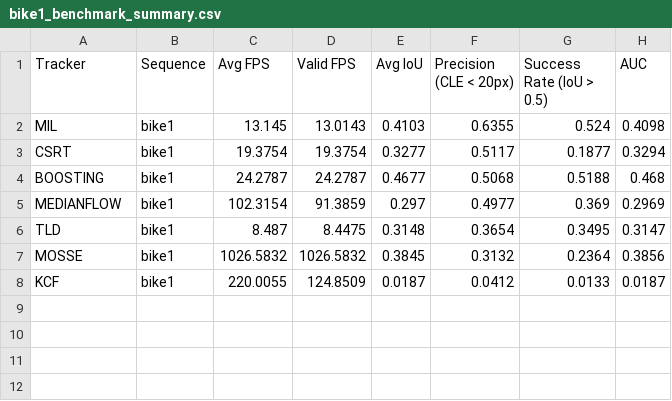
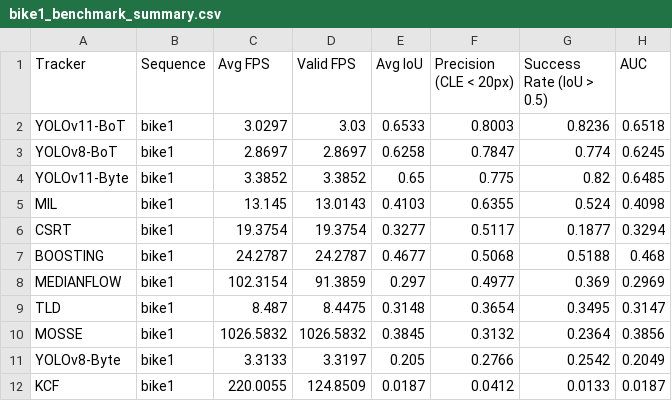
Before and after one commit to Max326/camera-tracking, a CSV file: results-rpi/bike1_benchmark_summary.csv, drawn as a sheet.

```diff
--- a/results-rpi/bike1_benchmark_summary.csv
+++ b/results-rpi/bike1_benchmark_summary.csv
@@ -1,2 +1,5 @@
 Tracker,Sequence,Avg FPS,Valid FPS,Avg IoU,Precision (CLE < 20px),Success Rate (IoU > 0.5),AUC
+YOLOv11-BoT,bike1,3.0297,3.03,0.6533,0.8003,0.8236,0.6518
+YOLOv8-BoT,bike1,2.8697,2.8697,0.6258,0.7847,0.774,0.6245
+YOLOv11-Byte,bike1,3.3852,3.3852,0.65,0.775,0.82,0.6485
 MIL,bike1,13.145,13.0143,0.4103,0.6355,0.524,0.4098
@@ -7,2 +10,3 @@ TLD,bike1,8.487,8.4475,0.3148,0.3654,0.3495,0.3147
 MOSSE,bike1,1026.5832,1026.5832,0.3845,0.3132,0.2364,0.3856
+YOLOv8-Byte,bike1,3.3133,3.3197,0.205,0.2766,0.2542,0.2049
 KCF,bike1,220.0055,124.8509,0.0187,0.0412,0.0133,0.0187
```
Also changed, not shown: results-rpi/bike3_benchmark_summary.csv, results-rpi/boat1_benchmark_summary.csv, 28 other files.
